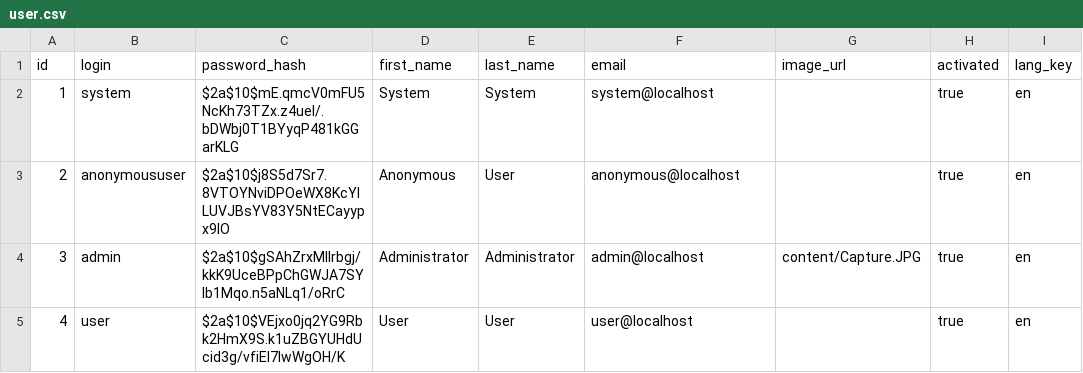
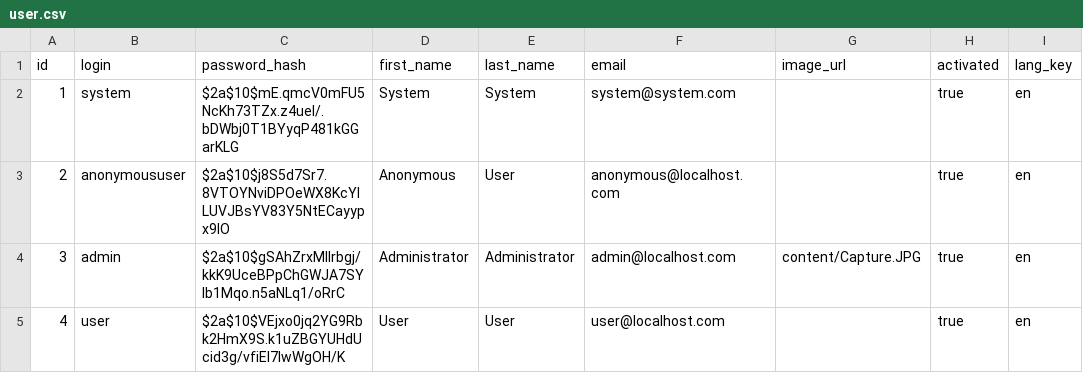
Before and after one commit to Streeam/Purchase_Request, a CSV file: src/main/resources/config/liquibase/data/user.csv, drawn as a sheet; only a part is shown; the diff names each change by its address in the sheet, - before the commit and + after, or states it on an @@ line.

```diff
--- a/src/main/resources/config/liquibase/data/user.csv
+++ b/src/main/resources/config/liquibase/data/user.csv
-F2 (email): system@localhost
+F2 (email): system@system.com
-F3 (email): anonymous@localhost
+F3 (email): anonymous@localhost.com
-F4 (email): admin@localhost
+F4 (email): admin@localhost.com
-F5 (email): user@localhost
+F5 (email): user@localhost.com
```
Also changed, not shown: 18 other files.
